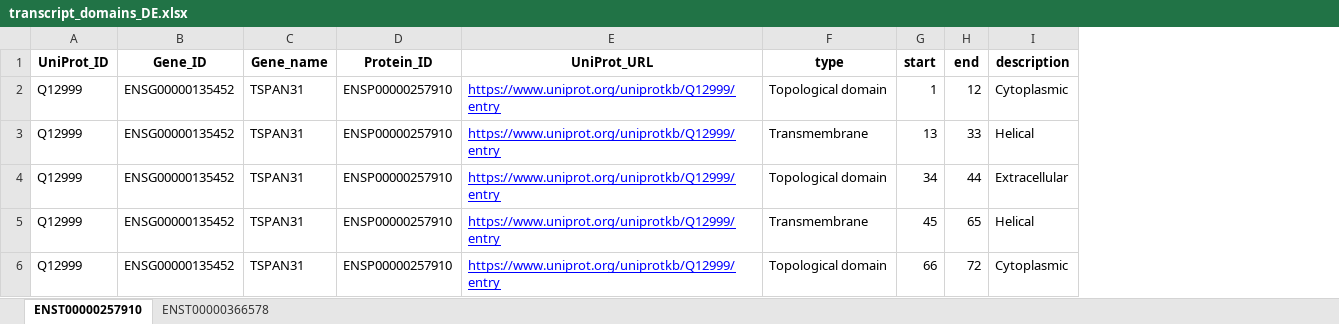
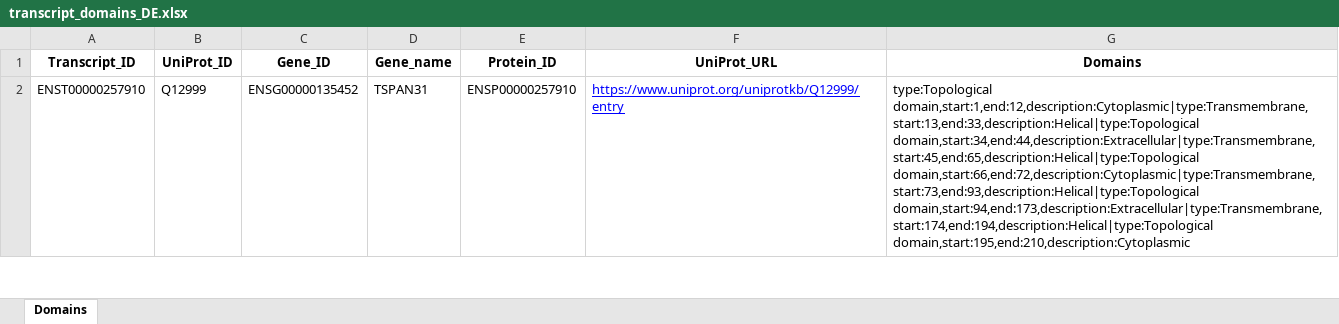
Before and after one commit to yoramzarai/Protein-Domains, an Excel workbook: src/Output/transcript_domains_DE.xlsx, sheet Domains, drawn as a sheet; only a part is shown; values as stored, in another font and other column widths than the file's, no borders; removed rows and columns are numbered as before the commit, all else as after; the diff covers the shown part only; the diff names each change by its address in the sheet, - before the commit and + after, or states it on an @@ line.

```diff
--- a/src/Output/transcript_domains_DE.xlsx (sheet Domains)
+++ b/src/Output/transcript_domains_DE.xlsx (sheet Domains)
-sheet tab: ENST00000257910
+sheet tab: Domains
-sheet tab: ENST00000366578
+column A (Transcript_ID), row 2: ENST00000257910
-column F (type), row 2: Topological domain
-column G (start), row 2: 1
-column H (end), row 2: 12
-column I (description), row 2: Cytoplasmic
+column G (Domains), row 2: type:Topological domain,start:1,end:12,description:Cytoplasmic|type:Transmembrane,start:13,end:33,description:Helical|type:Topological domain,start:34,end:44,description:Extracellular|type:Transmembrane,start:45,end:65,description:Helical|type:Topological domain,start:66,end:72,description:Cytoplasmic|type:Transmembrane,start:73,end:93,description:Helical|type:Topological domain,start:94,end:173,description:Extracellular|type:Transmembrane,start:174,end:194,description:Helical|type:Topological domain,start:195,end:210,description:Cytoplasmic
-row 3: Q12999 | ENSG00000135452 | TSPAN31 | ENSP00000257910 | https://www.uniprot.org/uniprotkb/Q12999/entry | Transmembrane | 13 | 33 | Helical
-row 4: Q12999 | ENSG00000135452 | TSPAN31 | ENSP00000257910 | https://www.uniprot.org/uniprotkb/Q12999/entry | Topological domain | 34 | 44 | Extracellular
-row 5: Q12999 | ENSG00000135452 | TSPAN31 | ENSP00000257910 | https://www.uniprot.org/uniprotkb/Q12999/entry | Transmembrane | 45 | 65 | Helical
-row 6: Q12999 | ENSG00000135452 | TSPAN31 | ENSP00000257910 | https://www.uniprot.org/uniprotkb/Q12999/entry | Topological domain | 66 | 72 | Cytoplasmic
```
Also changed, not shown: 1 added row and 4 removed rows elsewhere in this sheet, 3 other files.
